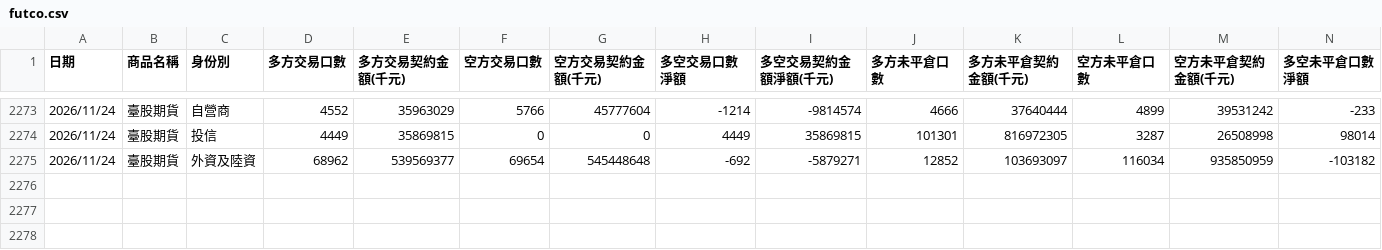
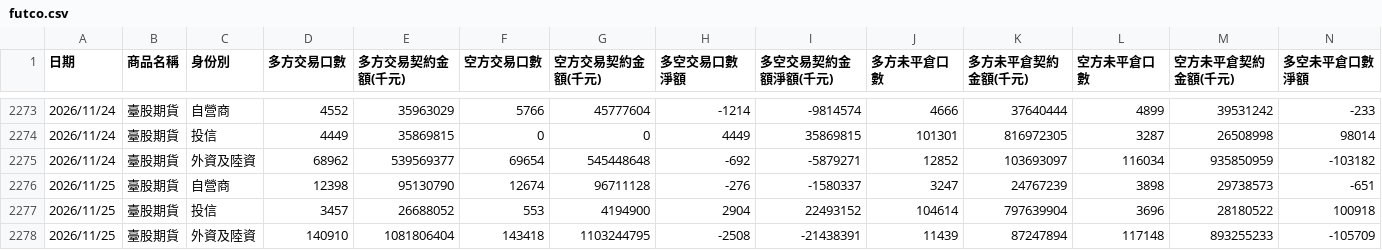
Before and after one commit to xd1104/trade-log, a CSV file: futco.csv, drawn as a sheet; only a part is shown, gaps mark what is left out; rows hold the shown columns only; the diff names each change by its address in the sheet, - before the commit and + after, or states it on an @@ line.

```diff
--- a/futco.csv
+++ b/futco.csv
+row 2276: 2026/11/25 | 臺股期貨 | 自營商 | 12398 | 95130790 | 12674 | 96711128 | -276 | -1580337 | 3247 | 24767239 | 3898 | 29738573 | -651
+row 2277: 2026/11/25 | 臺股期貨 | 投信 | 3457 | 26688052 | 553 | 4194900 | 2904 | 22493152 | 104614 | 797639904 | 3696 | 28180522 | 100918
+row 2278: 2026/11/25 | 臺股期貨 | 外資及陸資 | 140910 | 1081806404 | 143418 | 1103244795 | -2508 | -21438391 | 11439 | 87247894 | 117148 | 893255233 | -105709
```
Also changed, not shown: futco_ah.csv, large_trader.csv, 8 other files.
